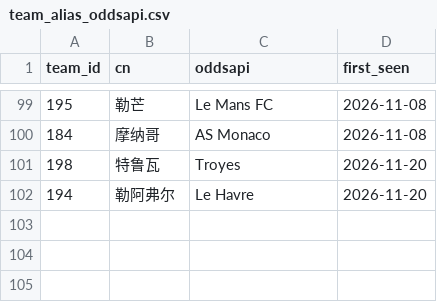
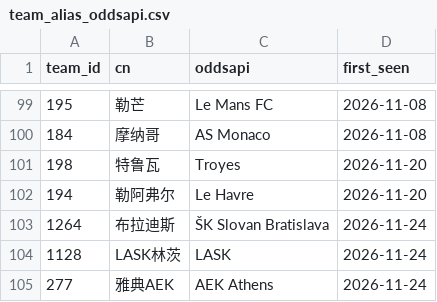
Before and after one commit to wenjinliuu/football-prob-lab, a CSV file: data/mappings/team_alias_oddsapi.csv, drawn as a sheet; only a part is shown, gaps mark what is left out.

```diff
--- a/data/mappings/team_alias_oddsapi.csv
+++ b/data/mappings/team_alias_oddsapi.csv
@@ -102 +102,4 @@ team_id,cn,oddsapi,first_seen
 194,勒阿弗尔,Le Havre,2026-11-20
+1264,布拉迪斯,ŠK Slovan Bratislava,2026-11-24
+1128,LASK林茨,LASK,2026-11-24
+277,雅典AEK,AEK Athens,2026-11-24
```
Also changed, not shown: 4 other files.
